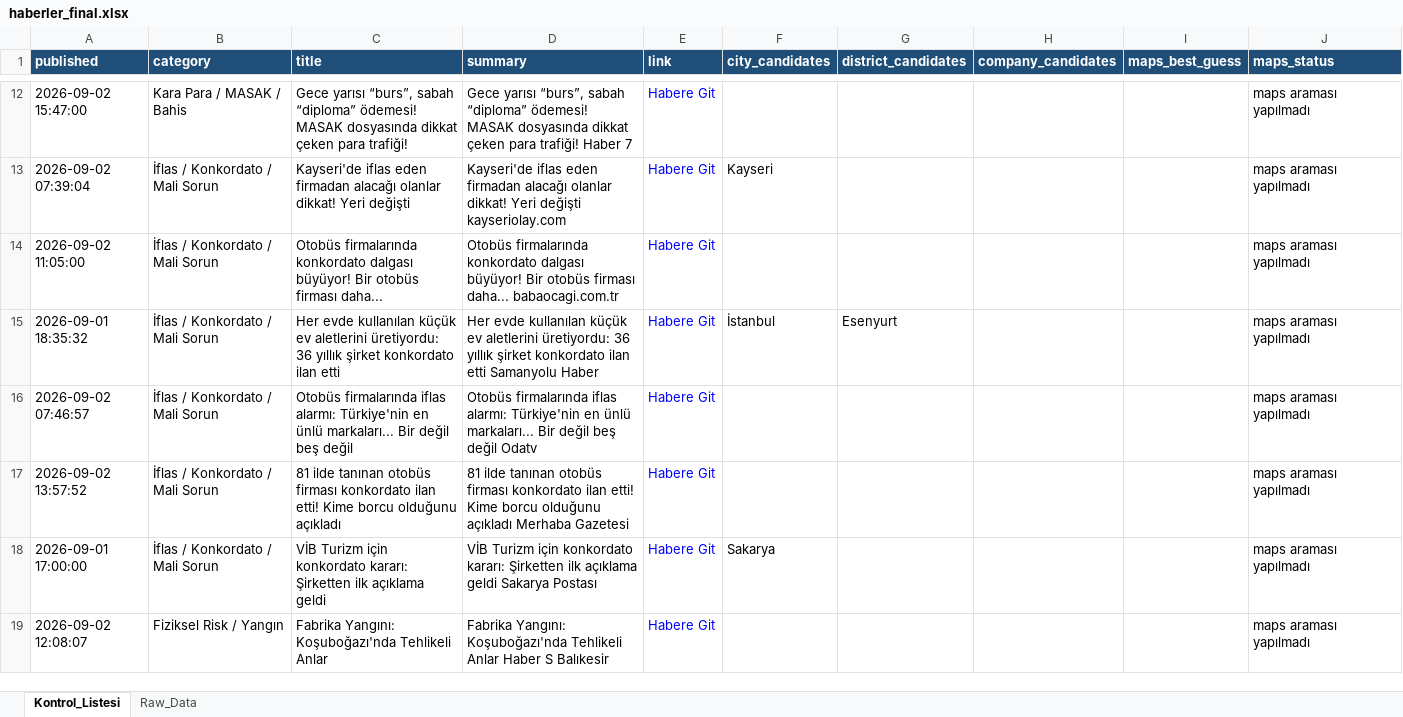
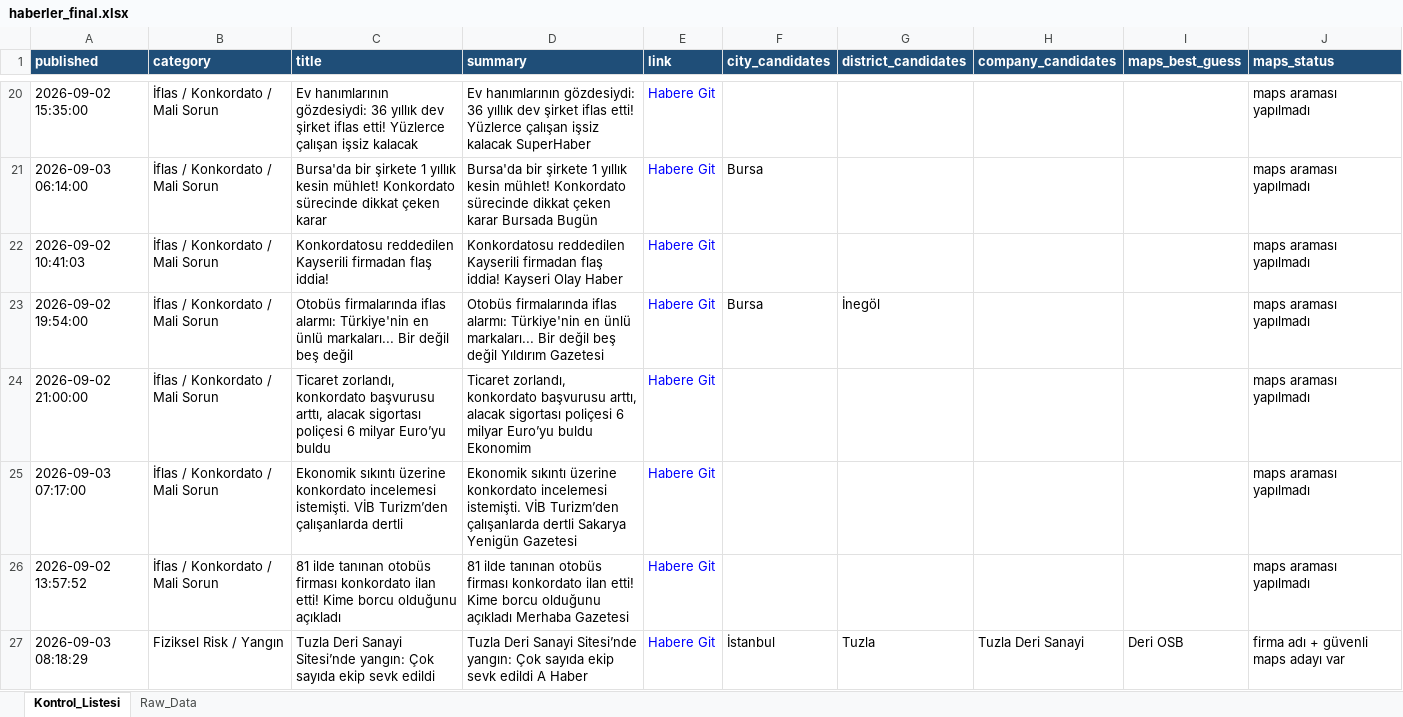
Before and after one commit to 19982109/haber-risk-monitor, an Excel workbook: data/haberler_final.xlsx, sheet Kontrol_Listesi, drawn as a sheet; only a part is shown, gaps mark what is left out; the shorter side is filled out with more unchanged rows; values as stored, in another font and other column widths than the file's, no borders; removed rows and columns are numbered as before the commit, all else as after; the diff covers the shown part only; the diff names each change by its address in the sheet, - before the commit and + after, or states it on an @@ line.

```diff
--- a/data/haberler_final.xlsx (sheet Kontrol_Listesi)
+++ b/data/haberler_final.xlsx (sheet Kontrol_Listesi)
-A20 (published): 2026-09-02 15:47:00
+A20 (published): 2026-09-02 15:35:00
-B20 (category): Kara Para / MASAK / Bahis
+B20 (category): İflas / Konkordato / Mali Sorun
-C20 (title): Gece yarısı “burs”, sabah “diploma” ödemesi! MASAK dosyasında dikkat çeken para trafiği!
+C20 (title): Ev hanımlarının gözdesiydi: 36 yıllık dev şirket iflas etti! Yüzlerce çalışan işsiz kalacak
-D20 (summary): Gece yarısı “burs”, sabah “diploma” ödemesi! MASAK dosyasında dikkat çeken para trafiği! Haber 7
+D20 (summary): Ev hanımlarının gözdesiydi: 36 yıllık dev şirket iflas etti! Yüzlerce çalışan işsiz kalacak SuperHaber
-A21 (published): 2026-09-02 07:39:04
+A21 (published): 2026-09-03 06:14:00
-C21 (title): Kayseri'de iflas eden firmadan alacağı olanlar dikkat! Yeri değişti
+C21 (title): Bursa'da bir şirkete 1 yıllık kesin mühlet! Konkordato sürecinde dikkat çeken karar
-D21 (summary): Kayseri'de iflas eden firmadan alacağı olanlar dikkat! Yeri değişti kayseriolay.com
+D21 (summary): Bursa'da bir şirkete 1 yıllık kesin mühlet! Konkordato sürecinde dikkat çeken karar Bursada Bugün
-F21 (city_candidates): Kayseri
+F21 (city_candidates): Bursa
-A22 (published): 2026-09-02 11:05:00
+A22 (published): 2026-09-02 10:41:03
-C22 (title): Otobüs firmalarında konkordato dalgası büyüyor! Bir otobüs firması daha...
+C22 (title): Konkordatosu reddedilen Kayserili firmadan flaş iddia!
-D22 (summary): Otobüs firmalarında konkordato dalgası büyüyor! Bir otobüs firması daha... babaocagi.com.tr
+D22 (summary): Konkordatosu reddedilen Kayserili firmadan flaş iddia! Kayseri Olay Haber
-A23 (published): 2026-09-01 18:35:32
+A23 (published): 2026-09-02 19:54:00
-C23 (title): Her evde kullanılan küçük ev aletlerini üretiyordu: 36 yıllık şirket konkordato ilan etti
+C23 (title): Otobüs firmalarında iflas alarmı: Türkiye'nin en ünlü markaları... Bir değil beş değil
-D23 (summary): Her evde kullanılan küçük ev aletlerini üretiyordu: 36 yıllık şirket konkordato ilan etti Samanyolu Haber
+D23 (summary): Otobüs firmalarında iflas alarmı: Türkiye'nin en ünlü markaları... Bir değil beş değil Yıldırım Gazetesi
-F23 (city_candidates): İstanbul
+F23 (city_candidates): Bursa
-G23 (district_candidates): Esenyurt
+G23 (district_candidates): İnegöl
-A24 (published): 2026-09-02 07:46:57
+A24 (published): 2026-09-02 21:00:00
-C24 (title): Otobüs firmalarında iflas alarmı: Türkiye'nin en ünlü markaları... Bir değil beş değil
+C24 (title): Ticaret zorlandı, konkordato başvurusu arttı, alacak sigortası poliçesi 6 milyar Euro’yu buldu
-D24 (summary): Otobüs firmalarında iflas alarmı: Türkiye'nin en ünlü markaları... Bir değil beş değil Odatv
+D24 (summary): Ticaret zorlandı, konkordato başvurusu arttı, alacak sigortası poliçesi 6 milyar Euro’yu buldu Ekonomim
+row 25: 2026-09-03 07:17:00 | İflas / Konkordato / Mali Sorun | Ekonomik sıkıntı üzerine konkordato incelemesi istemişti. VİB Turizm’den çalışanlarda dertli | Ekonomik sıkıntı üzerine konkordato incelemesi istemişti. VİB Turizm’den çalışanlarda dertli Sakarya Yenigün Gazetesi | Habere Git |  |  |  |  | maps araması yapılmadı
-row 18: 2026-09-01 17:00:00 | İflas / Konkordato / Mali Sorun | VİB Turizm için konkordato kararı: Şirketten ilk açıklama geldi | VİB Turizm için konkordato kararı: Şirketten ilk açıklama geldi Sakarya Postası | Habere Git | Sakarya |  |  |  | maps araması yapılmadı
+row 27: 2026-09-03 08:18:29 | Fiziksel Risk / Yangın | Tuzla Deri Sanayi Sitesi’nde yangın: Çok sayıda ekip sevk edildi | Tuzla Deri Sanayi Sitesi’nde yangın: Çok sayıda ekip sevk edildi A Haber | Habere Git | İstanbul | Tuzla | Tuzla Deri Sanayi | Deri OSB | firma adı + güvenli maps adayı var
```
Also changed, not shown: 22 added rows, 21 removed rows and 43 edited cells elsewhere in this sheet, sheet Raw_Data, 1 other file.
